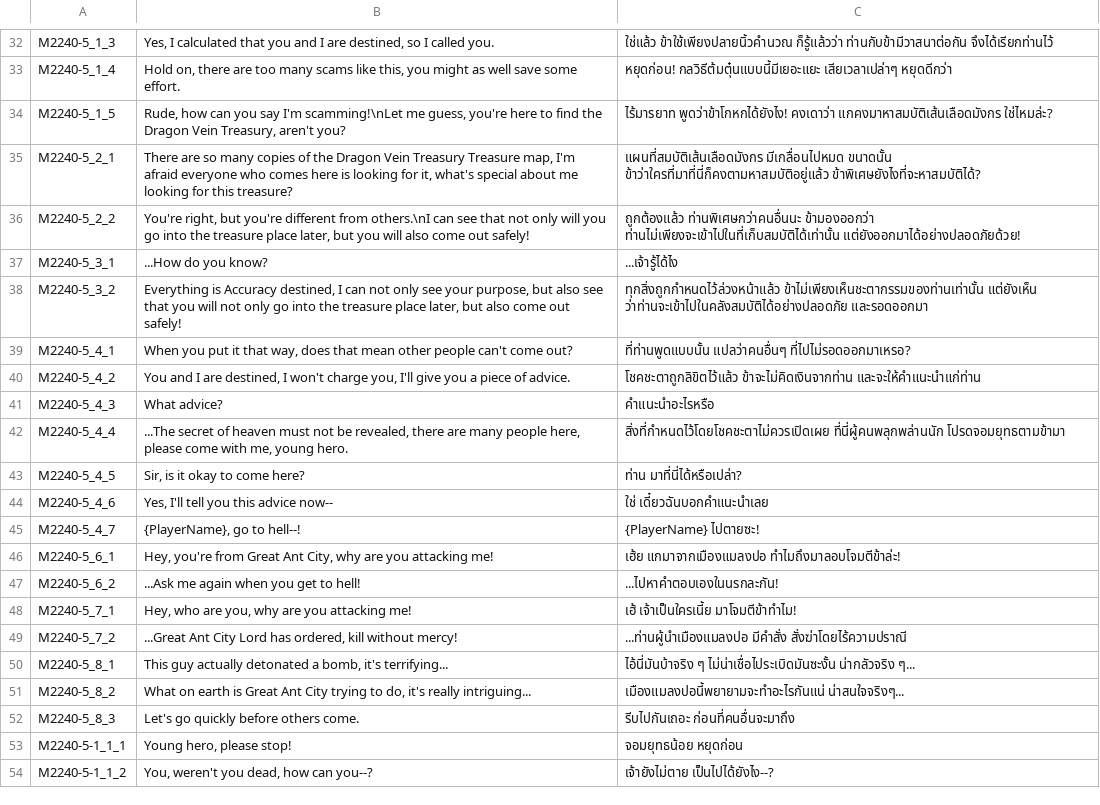
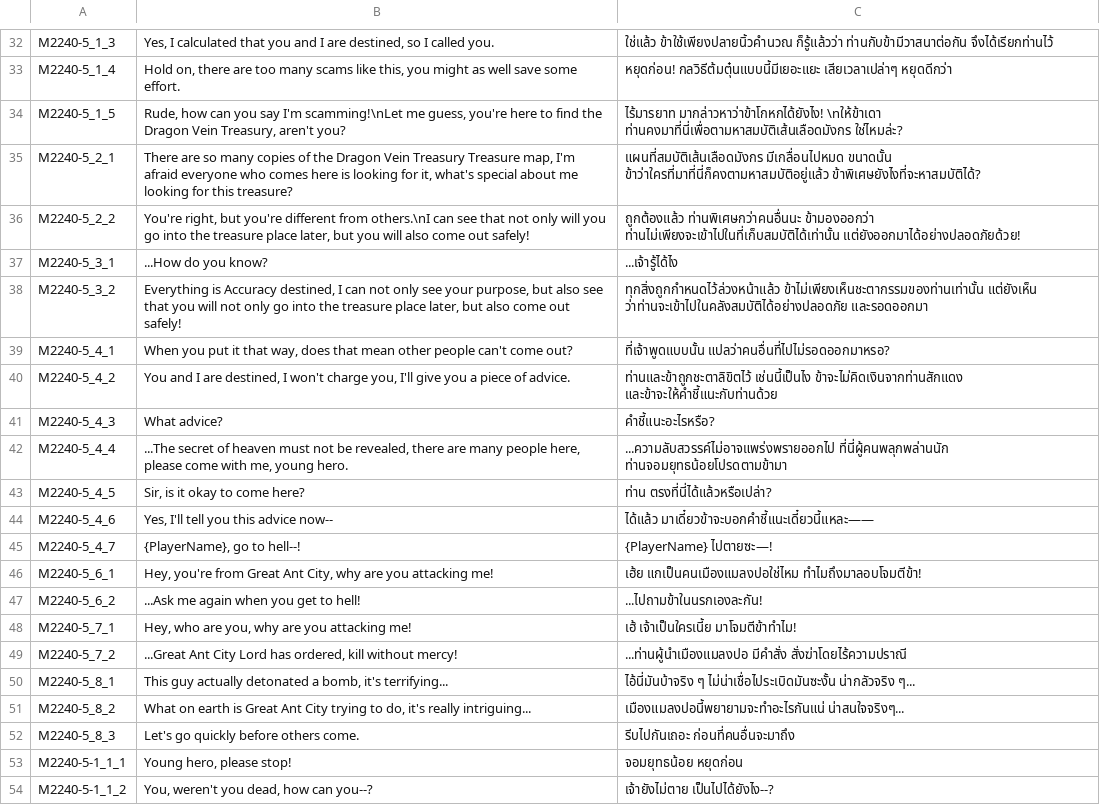
Before and after one commit to 1ookilo/WulinSH-TH, a CSV file: WulinPy/GenerateCSVtoXSLX/csv_input/本地化数据_剧情_wmz.csv, drawn as a sheet; only a part is shown, gaps mark what is left out.

```diff
--- a/WulinPy/GenerateCSVtoXSLX/csv_input/本地化数据_剧情_wmz.csv
+++ b/WulinPy/GenerateCSVtoXSLX/csv_input/本地化数据_剧情_wmz.csv
@@ -33,3 +33,3 @@ M2240-5_1_3,"Yes, I calculated that you and I are destined, so I called you.",
 M2240-5_1_4,"Hold on, there are too many scams like this, you might as well save some effort.",หยุดก่อน!  กลวิธีต้มตุ๋นแบบนี้มีเยอะแยะ เสียเวลาเปล่าๆ  หยุดดีกว่า
-M2240-5_1_5,"Rude, how can you say I'm scamming!\nLet me guess, you're here to find the Dragon Vein Treasury, aren't you?",ไร้มารยาท พูดว่าข้าโกหกได้ยังไง! คงเดาว่า แกคงมาหาสมบัติเส้นเลือดมังกร ใช่ไหมล่ะ?
+M2240-5_1_5,"Rude, how can you say I'm scamming!\nLet me guess, you're here to find the Dragon Vein Treasury, aren't you?","ไร้มารยาท มากล่าวหาว่าข้าโกหกได้ยังไง! \nให้ข้าเดา ท่านคงมาที่นี่เพื่อตามหาสมบัติเส้นเลือดมังกร ใช่ไหมล่ะ?"
 M2240-5_2_1,"There are so many copies of the Dragon Vein Treasury Treasure map, I'm afraid everyone who comes here is looking for it, what's special about me looking for this treasure?",แผนที่สมบัติเส้นเลือดมังกร มีเกลื่อนไปหมด ขนาดนั้น ข้าว่าใครที่มาที่นี่ก็คงตามหาสมบัติอยู่แล้ว ข้าพิเศษยังไงที่จะหาสมบัติได้?
@@ -38,11 +38,11 @@ M2240-5_3_1,...How do you know?,...เจ้ารู้ได้ไง
 M2240-5_3_2,"Everything is Accuracy destined, I can not only see your purpose, but also see that you will not only go into the treasure place later, but also come out safely!",ทุกสิ่งถูกกำหนดไว้ล่วงหน้าแล้ว ข้าไม่เพียงเห็นชะตากรรมของท่านเท่านั้น แต่ยังเห็น ว่าท่านจะเข้าไปในคลังสมบัติได้อย่างปลอดภัย และรอดออกมา
-M2240-5_4_1,"When you put it that way, does that mean other people can't come out?",ที่ท่านพูดแบบนั้น แปลว่าคนอื่นๆ ที่ไปไม่รอดออกมาเหรอ?
-M2240-5_4_2,"You and I are destined, I won't charge you, I'll give you a piece of advice.",โชคชะตาถูกลิขิตไว้แล้ว ข้าจะไม่คิดเงินจากท่าน และจะให้คำแนะนำแก่ท่าน
-M2240-5_4_3,What advice?,คำแนะนำอะไรหรือ
-M2240-5_4_4,"...The secret of heaven must not be revealed, there are many people here, please come with me, young hero.",สิ่งที่กำหนดไว้โดยโชคชะตาไม่ควรเปิดเผย ที่นี่ผู้คนพลุกพล่านนัก โปรดจอมยุทธตามข้ามา
-M2240-5_4_5,"Sir, is it okay to come here?",ท่าน มาที่นี่ได้หรือเปล่า?
-M2240-5_4_6,"Yes, I'll tell you this advice now--",ใช่ เดี๋ยวฉันบอกคำแนะนำเลย
-M2240-5_4_7,"{PlayerName}, go to hell--!",{PlayerName} ไปตายซะ!
-M2240-5_6_1,"Hey, you're from Great Ant City, why are you attacking me!",เฮ้ย แกมาจากเมืองแมลงปอ ทำไมถึงมาลอบโจมตีข้าล่ะ!
-M2240-5_6_2,...Ask me again when you get to hell!,...ไปหาคำตอบเองในนรกละกัน!
+M2240-5_4_1,"When you put it that way, does that mean other people can't come out?",ที่เจ้าพูดแบบนั้น แปลว่าคนอื่นที่ไปไม่รอดออกมาหรอ?
+M2240-5_4_2,"You and I are destined, I won't charge you, I'll give you a piece of advice.",ท่านและข้าถูกชะตาลิขิตไว้ เช่นนี้เป็นไง ข้าจะไม่คิดเงินจากท่านสักแดง และข้าจะให้คำชี้แนะกับท่านด้วย
+M2240-5_4_3,What advice?,คำชี้แนะอะไรหรือ?
+M2240-5_4_4,"...The secret of heaven must not be revealed, there are many people here, please come with me, young hero.",...ความลับสวรรค์ไม่อาจแพร่งพรายออกไป ที่นี่ผู้คนพลุกพล่านนัก ท่านจอมยุทธน้อยโปรดตามข้ามา
+M2240-5_4_5,"Sir, is it okay to come here?",ท่าน ตรงที่นี่ได้แล้วหรือเปล่า?
+M2240-5_4_6,"Yes, I'll tell you this advice now--",ได้แล้ว มาเดี๋ยวข้าจะบอกคำชี้แนะเดี๋ยวนี้แหละ——
+M2240-5_4_7,"{PlayerName}, go to hell--!",{PlayerName} ไปตายซะ—!
+M2240-5_6_1,"Hey, you're from Great Ant City, why are you attacking me!",เฮ้ย แกเป็นคนเมืองแมลงปอใช่ไหม ทำไมถึงมาลอบโจมตีข้า!
+M2240-5_6_2,...Ask me again when you get to hell!,...ไปถามข้าในนรกเองละกัน!
 M2240-5_7_1,"Hey, who are you, why are you attacking me!",เฮ้ เจ้าเป็นใครเนี้ย มาโจมตีข้าทำไม!
```
Also changed, not shown: WulinPy/GenerateCSVtoXSLX/csv_input/本地化数据_Name.csv, WulinPy/GenerateCSVtoXSLX/csv_input/本地化数据_事件_pzh.csv, 5 other files.
